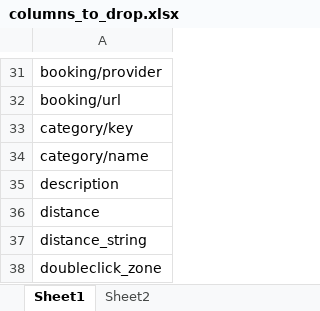
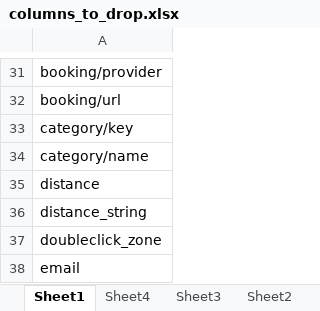
Before and after one commit to marydias02/pds, an Excel workbook: columns_to_drop.xlsx, sheet Sheet1, drawn as a sheet; only a part is shown, gaps mark what is left out; the shorter side is filled out with more unchanged rows; values as stored, in another font and other column widths than the file's, no borders; removed rows and columns are numbered as before the commit, all else as after; the diff covers the shown part only; the diff names each change by its address in the sheet, - before the commit and + after, or states it on an @@ line.

```diff
--- a/columns_to_drop.xlsx (sheet Sheet1)
+++ b/columns_to_drop.xlsx (sheet Sheet1)
+sheet tab: Sheet4
+sheet tab: Sheet3
-row 35: description
```
Also changed, not shown: 446 added rows elsewhere in this sheet, sheet Sheet2.
